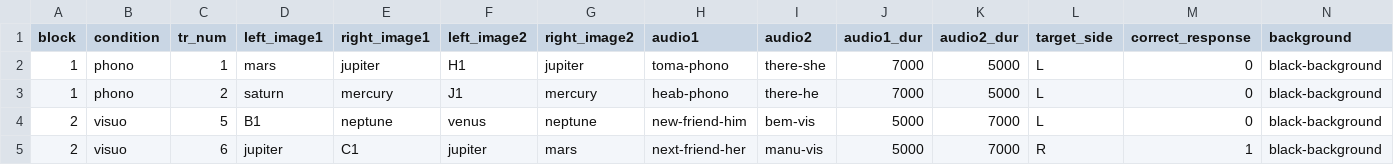
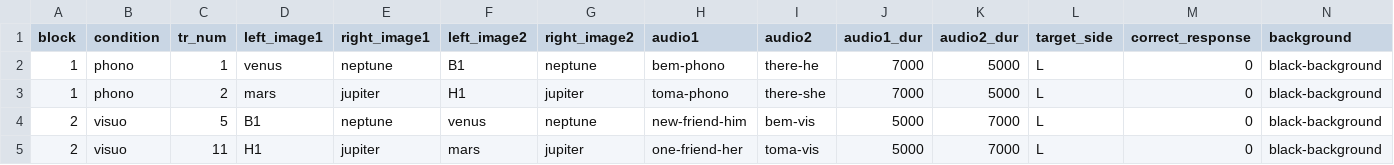
Before and after one commit to rpomper/CVP, a CSV file: orders/PreFam-Order-2.csv, drawn as a sheet.

Commit message:
Update PreFam-Order-2.csv

```diff
--- a/orders/PreFam-Order-2.csv
+++ b/orders/PreFam-Order-2.csv
@@ -1,5 +1,5 @@
 block,condition,tr_num,left_image1,right_image1,left_image2,right_image2,audio1,audio2,audio1_dur,audio2_dur,target_side,correct_response,background
-1,phono,1,mars,jupiter,H1,jupiter,toma-phono,there-she,7000,5000,L,0,black-background
-1,phono,2,saturn,mercury,J1,mercury,heab-phono,there-he,7000,5000,L,0,black-background
+1,phono,1,venus,neptune,B1,neptune,bem-phono,there-he,7000,5000,L,0,black-background
+1,phono,2,mars,jupiter,H1,jupiter,toma-phono,there-she,7000,5000,L,0,black-background
 2,visuo,5,B1,neptune,venus,neptune,new-friend-him,bem-vis,5000,7000,L,0,black-background
-2,visuo,6,jupiter,C1,jupiter,mars,next-friend-her,manu-vis,5000,7000,R,1,black-background
+2,visuo,11,H1,jupiter,mars,jupiter,one-friend-her,toma-vis,5000,7000,L,0,black-background
```
